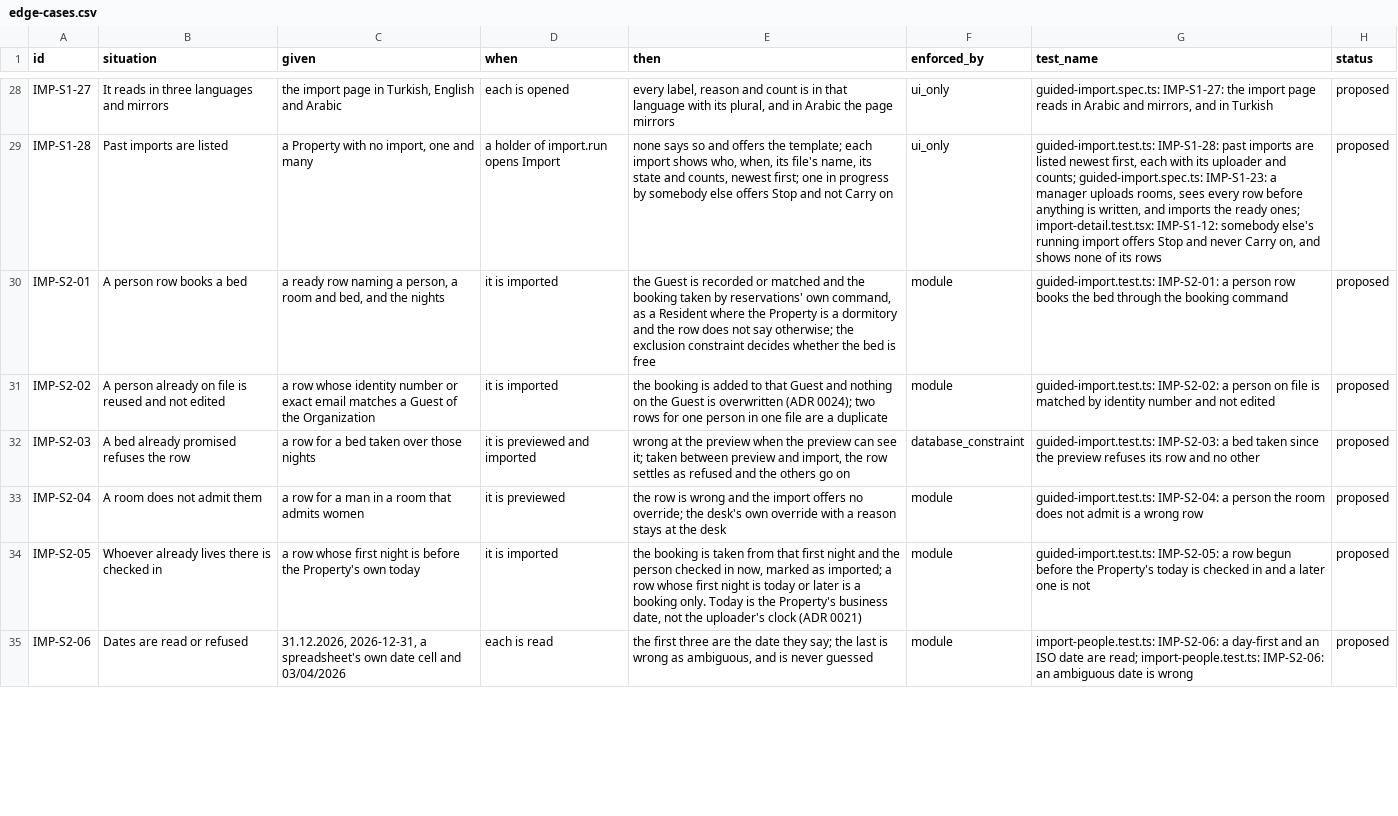
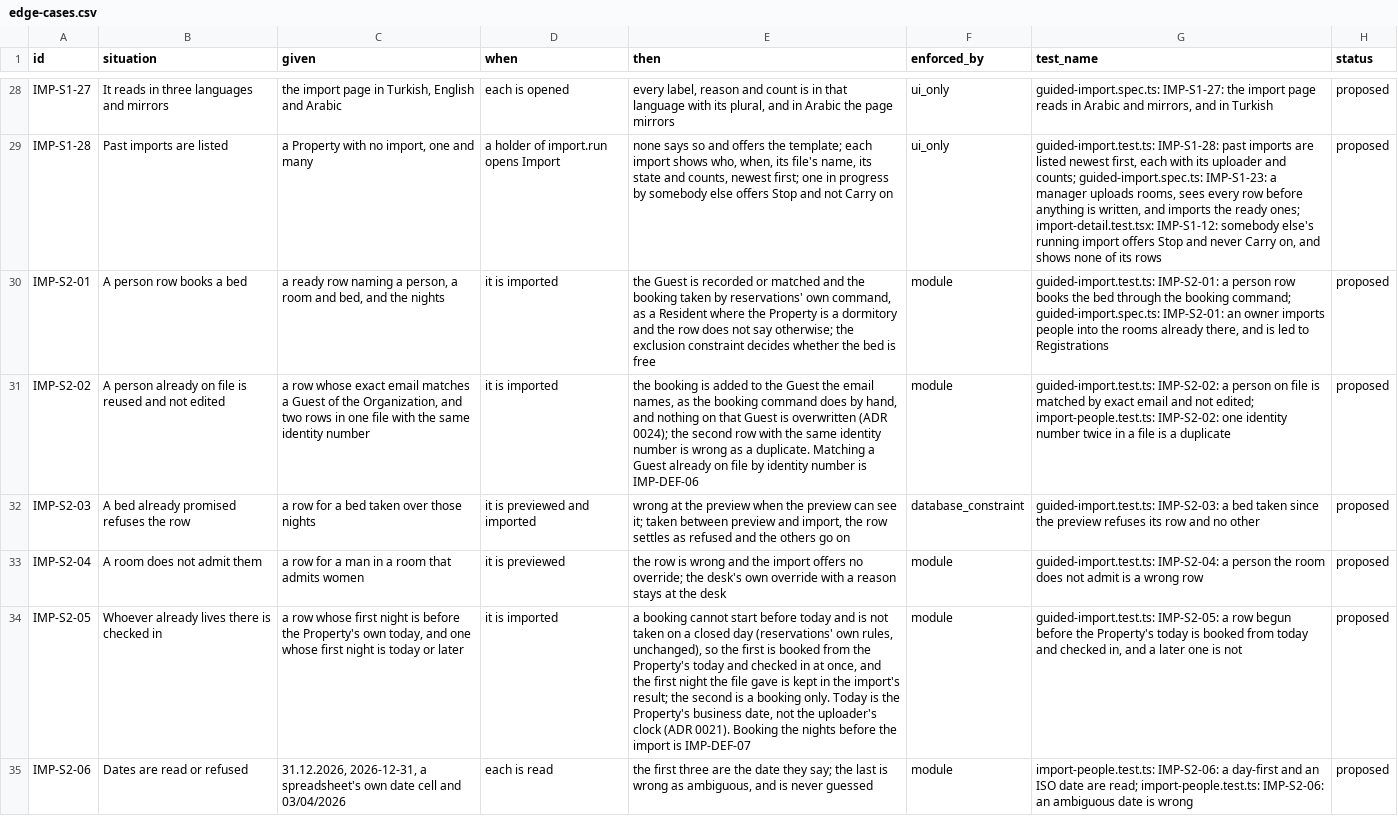
Before and after one commit to prizic/ranza, a CSV file: docs/features/guided-import/edge-cases.csv, drawn as a sheet; only a part is shown, gaps mark what is left out; the diff covers the shown part only; the diff names each change by its address in the sheet, - before the commit and + after, or states it on an @@ line.

Commit message:
feat(imports): people from a spreadsheet, each booked by the booking command
Guided import slice 2 (IMP-S2-*, ADR 0065 Proposed). A people file is read,
previewed against the beds the Property has, who they admit and which are
already promised, then each row is booked by reservations.createReservation
under the uploader's session, with the Guest's particulars in the same
transaction. The row is settled inside that transaction (settleRowWithin via
the alongside hook), so a closed tab cannot leave a booking behind a row that
still says ready.

- Somebody who already lives there is booked from the Property's today and
  checked in with readiness acknowledged; the file's first night stays in the
  row (IMP-S2-05, IMP-DEF-07 deferred).
- A Guest is quoted the bed's nightly price as the dialog quotes it; a
  Resident is never priced by the night, so is quoted nothing (IMP-S2-08).
- A Guest on file is matched by exact email and not edited (IMP-S2-02);
  matching by identity number is IMP-DEF-06.
- An importer who may not book books nobody and records no identity document
  (IMP-S2-07). createReservation now names that policy refusal as
  ReservationRefusedError instead of surfacing the database's error.
- The screen: Rooms and People tabs, each with its own form; people are not
  offered to somebody who may not book, who is told why. A dormitory reads
  Registrations and Student. The detail table leads with the outcome and the
  reason so they stay in view on a phone, and leaves off columns nobody
  filled (IMP-S2-09).

All rows stay proposed. No migration.

```diff
--- a/docs/features/guided-import/edge-cases.csv
+++ b/docs/features/guided-import/edge-cases.csv
-G30 (test_name): …the booking command
+G30 (test_name): …the booking command; guided-import.spec.ts: IMP-S2-01: an owner imports people into the rooms already there, and is led to Registrations
-C31 (given): …row whose identity number or exact email matches a Guest of the Organization
+C31 (given): …row whose exact email matches a Guest of the Organization, and two rows in one file with the same identity number
-E31 (then): …added to that Guest and nothing on the Guest is overwritten (ADR 0024); two rows for one person in one file are a duplicate
+E31 (then): …added to the Guest the email names, as the booking command does by hand, and nothing on that Guest is overwritten (ADR 0024); the second row with the same identity number is wrong as a duplicate. Matching a Guest already on file by identity number is IMP-DEF-06
-G31 (test_name): …matched by identity number and not edited
+G31 (test_name): …matched by exact email and not edited; import-people.test.ts: IMP-S2-02: one identity number twice in a file is a duplicate
-C34 (given): …Property's own today
+C34 (given): …Property's own today, and one whose first night is today or later
-E34 (then): the booking is taken from that first night and the person checked in now, marked as imported; a row whose first night is today or later is a booking only. Today is the Property's business date, not the uploader's clock (ADR 0021)
+E34 (then): a booking cannot start before today and is not taken on a closed day (reservations' own rules, unchanged), so the first is booked from the Property's today and checked in at once, and the first night the file gave is kept in the import's result; the second is a booking only. Today is the Property's business date, not the uploader's clock (ADR 0021). Booking the nights before the import is IMP-DEF-07
-G34 (test_name): …today is checked in and a…
+G34 (test_name): …today is booked from today and checked in, and a…
```
Also changed, not shown: 4 added rows and 5 edited cells elsewhere in this file, 27 other files.
